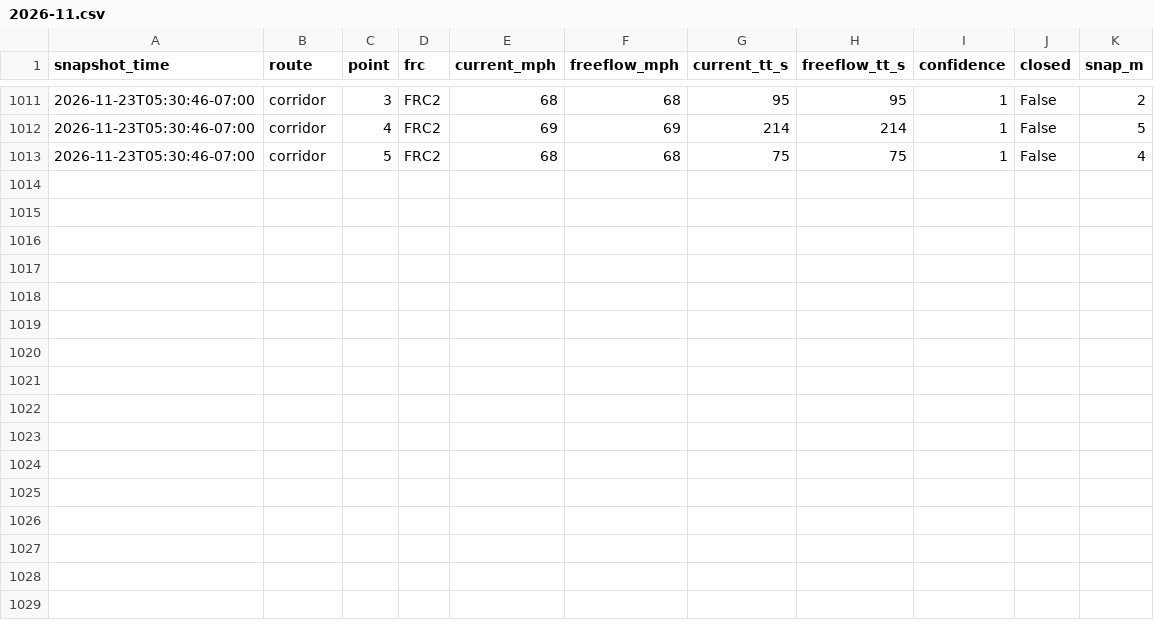
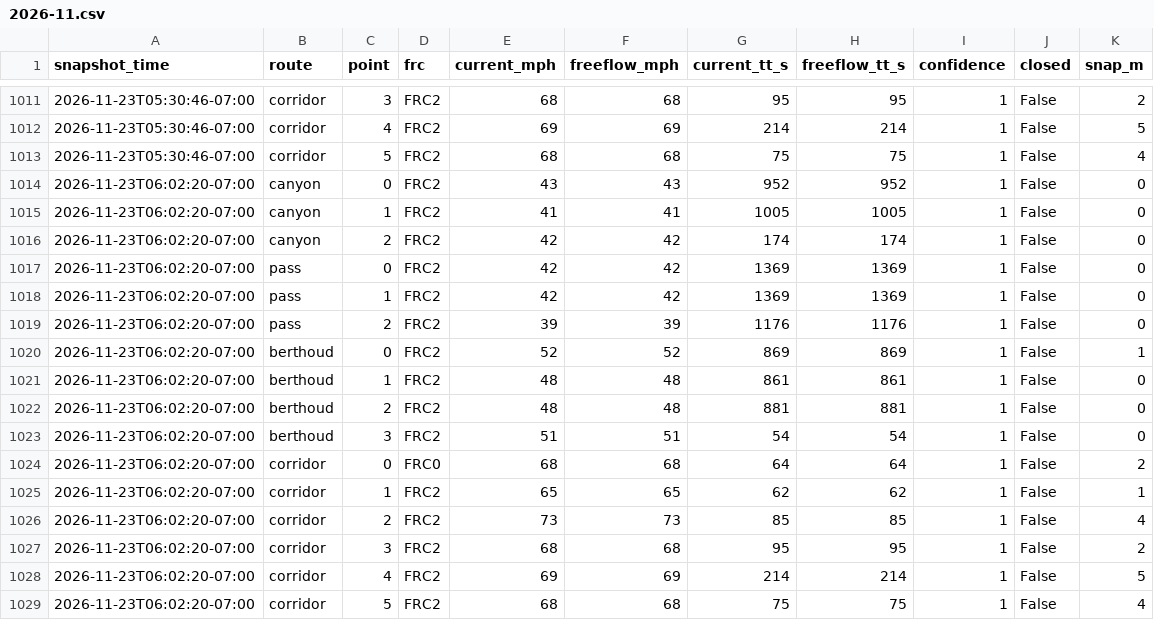
Before and after one commit to i70skibum/ski-logger, a CSV file: data/route_points/2026-11.csv, drawn as a sheet; only a part is shown, gaps mark what is left out.

Commit message:
data 2026-11-23T13:03Z

```diff
--- a/data/route_points/2026-11.csv
+++ b/data/route_points/2026-11.csv
@@ -1013 +1013,17 @@ snapshot_time,route,point,frc,current_mph,freeflow_mph,current_tt_s,freeflow_tt_
 2026-11-23T05:30:46-07:00,corridor,5,FRC2,68,68,75,75,1,False,4
+2026-11-23T06:02:20-07:00,canyon,0,FRC2,43,43,952,952,1,False,0
+2026-11-23T06:02:20-07:00,canyon,1,FRC2,41,41,1005,1005,1,False,0
+2026-11-23T06:02:20-07:00,canyon,2,FRC2,42,42,174,174,1,False,0
+2026-11-23T06:02:20-07:00,pass,0,FRC2,42,42,1369,1369,1,False,0
+2026-11-23T06:02:20-07:00,pass,1,FRC2,42,42,1369,1369,1,False,0
+2026-11-23T06:02:20-07:00,pass,2,FRC2,39,39,1176,1176,1,False,0
+2026-11-23T06:02:20-07:00,berthoud,0,FRC2,52,52,869,869,1,False,1
+2026-11-23T06:02:20-07:00,berthoud,1,FRC2,48,48,861,861,1,False,0
+2026-11-23T06:02:20-07:00,berthoud,2,FRC2,48,48,881,881,1,False,0
+2026-11-23T06:02:20-07:00,berthoud,3,FRC2,51,51,54,54,1,False,0
+2026-11-23T06:02:20-07:00,corridor,0,FRC0,68,68,64,64,1,False,2
+2026-11-23T06:02:20-07:00,corridor,1,FRC2,65,65,62,62,1,False,1
+2026-11-23T06:02:20-07:00,corridor,2,FRC2,73,73,85,85,1,False,4
+2026-11-23T06:02:20-07:00,corridor,3,FRC2,68,68,95,95,1,False,2
+2026-11-23T06:02:20-07:00,corridor,4,FRC2,69,69,214,214,1,False,5
+2026-11-23T06:02:20-07:00,corridor,5,FRC2,68,68,75,75,1,False,4
```
Also changed, not shown: data/events/2026-11.csv, data/resort_status/2026-11.csv, 10 other files.
